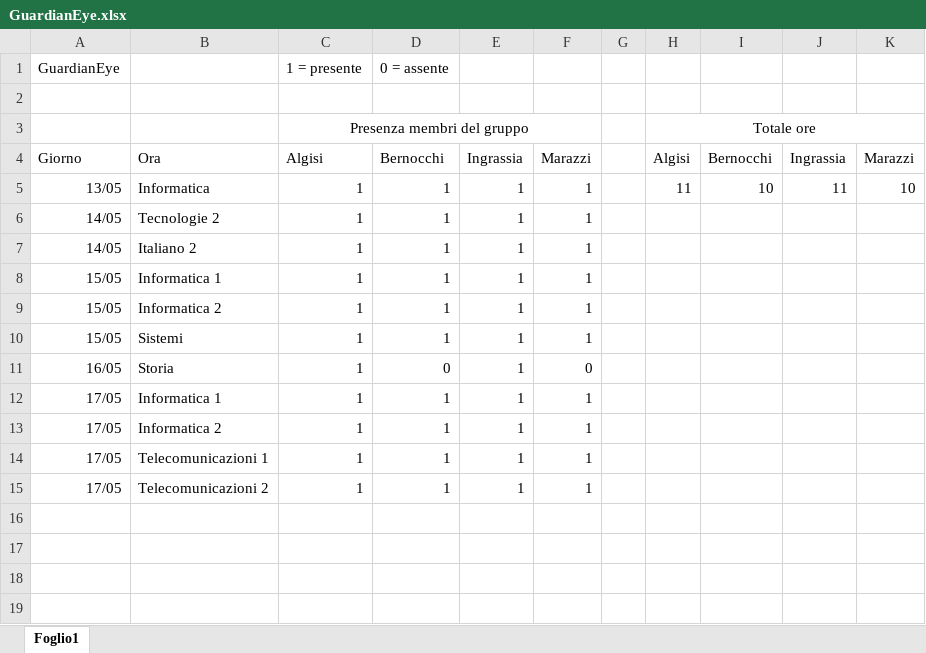
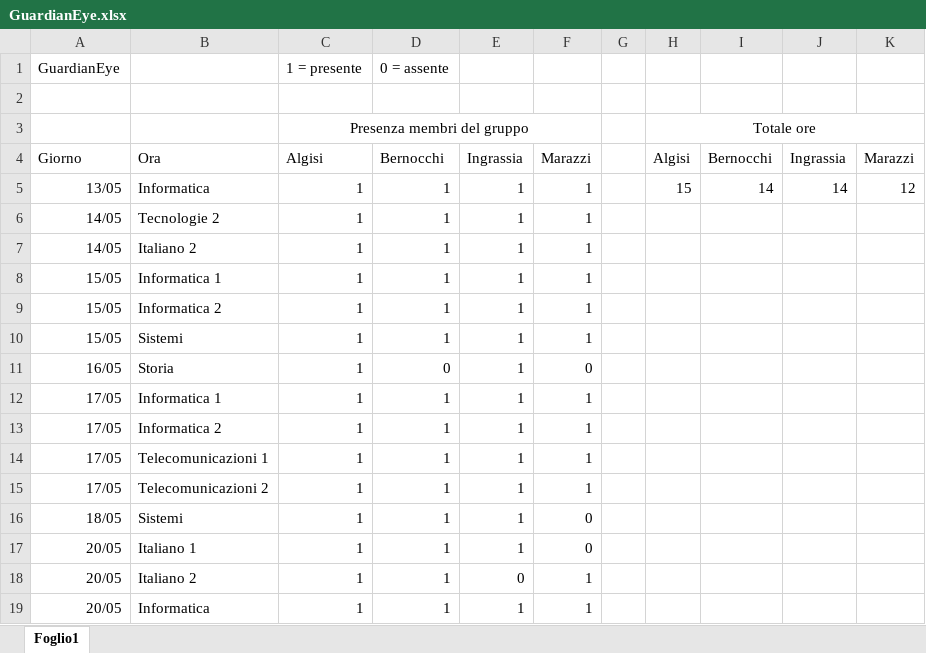
Before and after one commit to JellyMLG1/GuardianEye, an Excel workbook: GuardianEye.xlsx, sheet Foglio1, drawn as a sheet; values as stored, in another font and other column widths than the file's, no borders; the diff names each change by its address in the sheet, - before the commit and + after, or states it on an @@ line.

Commit message:
Update ora di informatica lunedi

```diff
--- a/GuardianEye.xlsx (sheet Foglio1)
+++ b/GuardianEye.xlsx (sheet Foglio1)
-H5: 11
+H5: 15
-I5: 10
+I5: 14
-J5: 11
+J5: 14
-K5: 10
+K5: 12
+row 16: 18/05 | Sistemi | 1 | 1 | 1 | 0
+row 17: 20/05 | Italiano 1 | 1 | 1 | 1 | 0
+row 18: 20/05 | Italiano 2 | 1 | 1 | 0 | 1
+row 19: 20/05 | Informatica | 1 | 1 | 1 | 1
```
